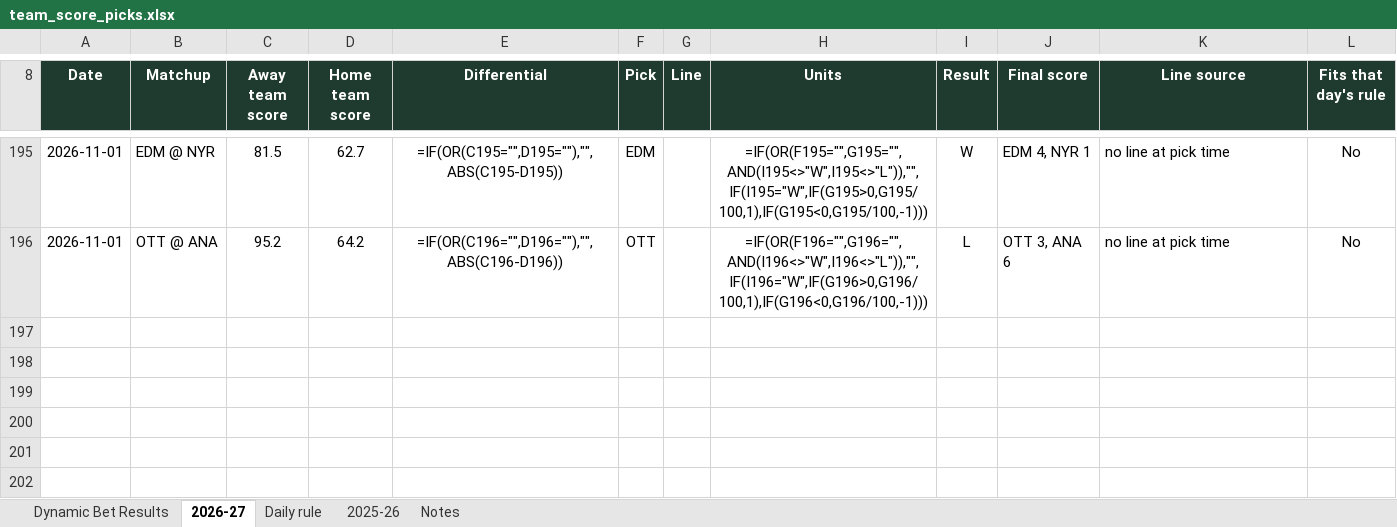
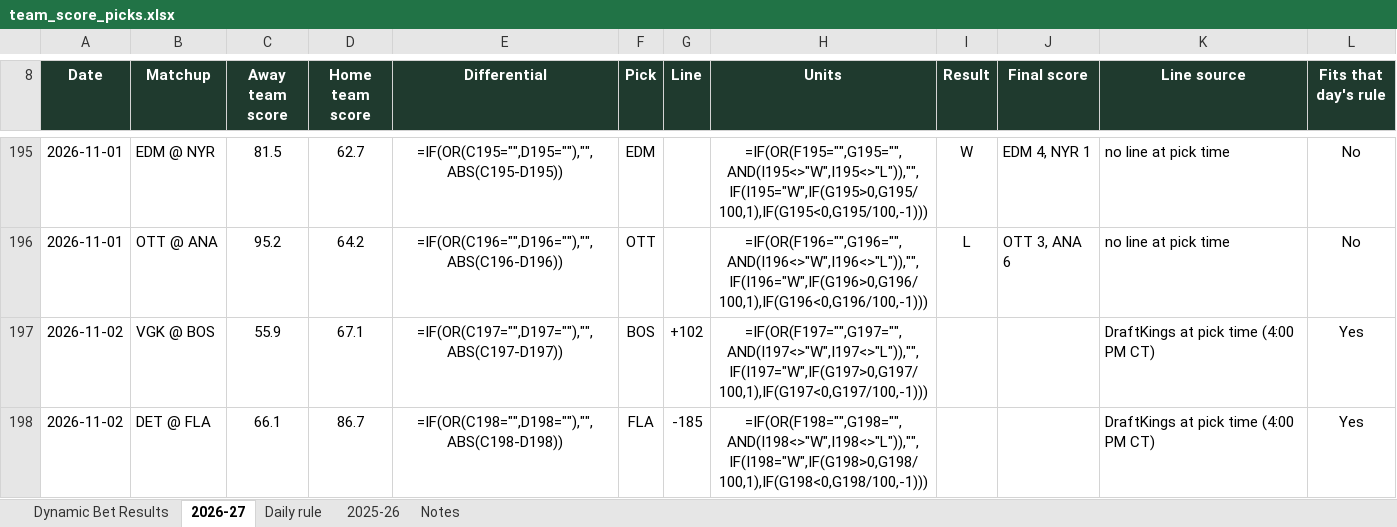
Before and after one commit to starsviz/starsviz.github.io, an Excel workbook: team_score_picks.xlsx, sheet 2026-27, drawn as a sheet; only a part is shown, gaps mark what is left out; values as stored, in another font and other column widths than the file's, no borders; formulas without a stored value are shown as written; conditional formats not drawn; the diff covers the shown part only; the diff names each change by its address in the sheet, - before the commit and + after, or states it on an @@ line.

```diff
--- a/team_score_picks.xlsx (sheet 2026-27)
+++ b/team_score_picks.xlsx (sheet 2026-27)
+row 197: 2026-11-02 | VGK @ BOS | 55.9 | 67.1 | =IF(OR(C197="",D197=""),"",ABS(C197-D197)) | BOS | +102 | =IF(OR(F197="",G197="",AND(I197<>"W",I197<>"L")),"",IF(I197="W",IF(G197>0,G197/100,1),IF(G197<0,G197/100,-1))) |  |  | DraftKings at pick time (4:00 PM CT) | Yes
+row 198: 2026-11-02 | DET @ FLA | 66.1 | 86.7 | =IF(OR(C198="",D198=""),"",ABS(C198-D198)) | FLA | -185 | =IF(OR(F198="",G198="",AND(I198<>"W",I198<>"L")),"",IF(I198="W",IF(G198>0,G198/100,1),IF(G198<0,G198/100,-1))) |  |  | DraftKings at pick time (4:00 PM CT) | Yes
```
Also changed, not shown: 2 added rows and 4 edited cells elsewhere in this sheet, sheet Dynamic Bet Results, sheet Notes, 2 other files.
